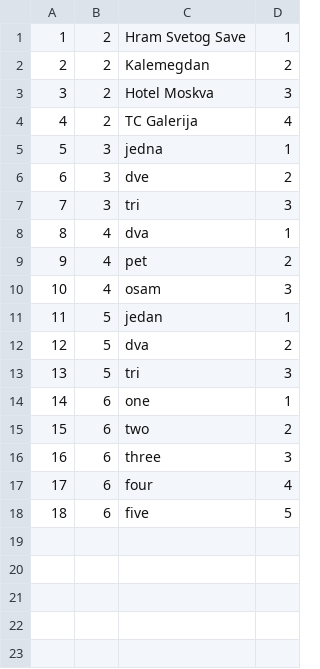
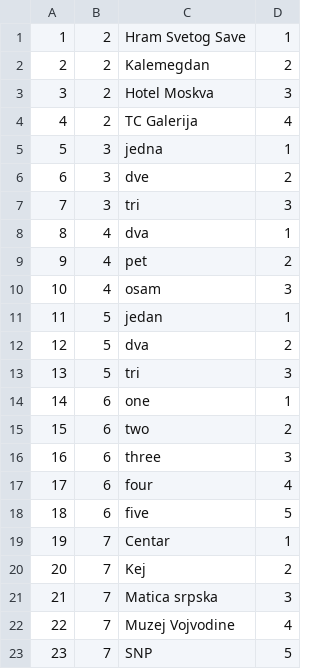
Before and after one commit to kzi-nastava/sims-ra-2024-group-2-team-d, a CSV file: Resources/Data/keyPoints.csv, drawn as a sheet.

```diff
--- a/Resources/Data/keyPoints.csv
+++ b/Resources/Data/keyPoints.csv
@@ -18 +18,6 @@
 18|6| five|5
+19|7|Centar|1
+20|7| Kej|2
+21|7| Matica srpska|3
+22|7| Muzej Vojvodine|4
+23|7| SNP|5
```
Also changed, not shown: Resources/Data/pictures.csv, Resources/Data/tourInstance.csv, 16 other files.
